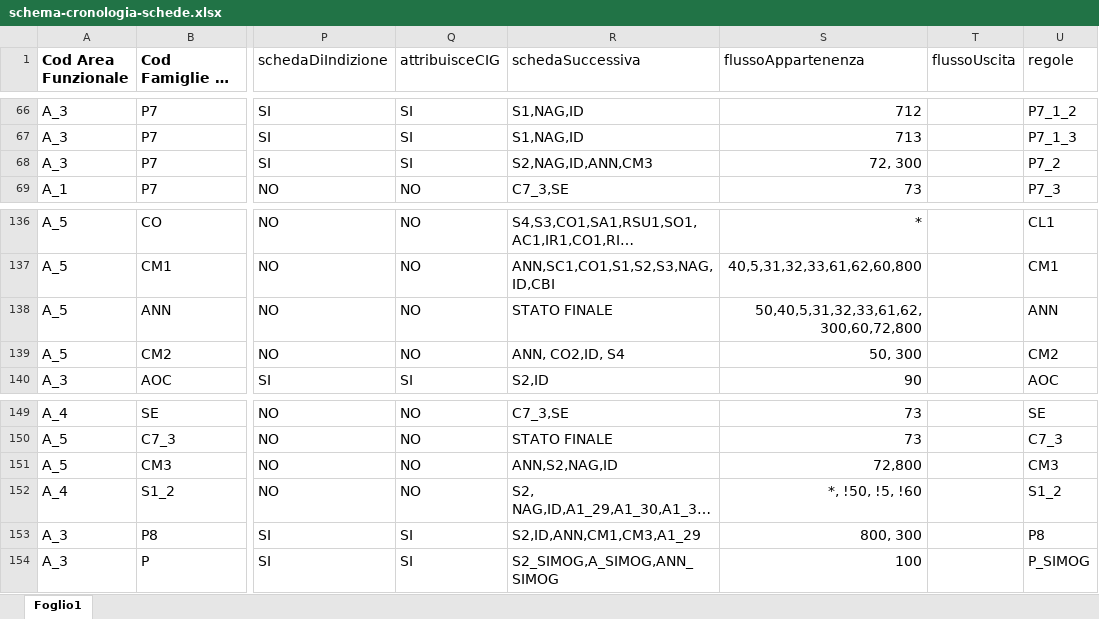
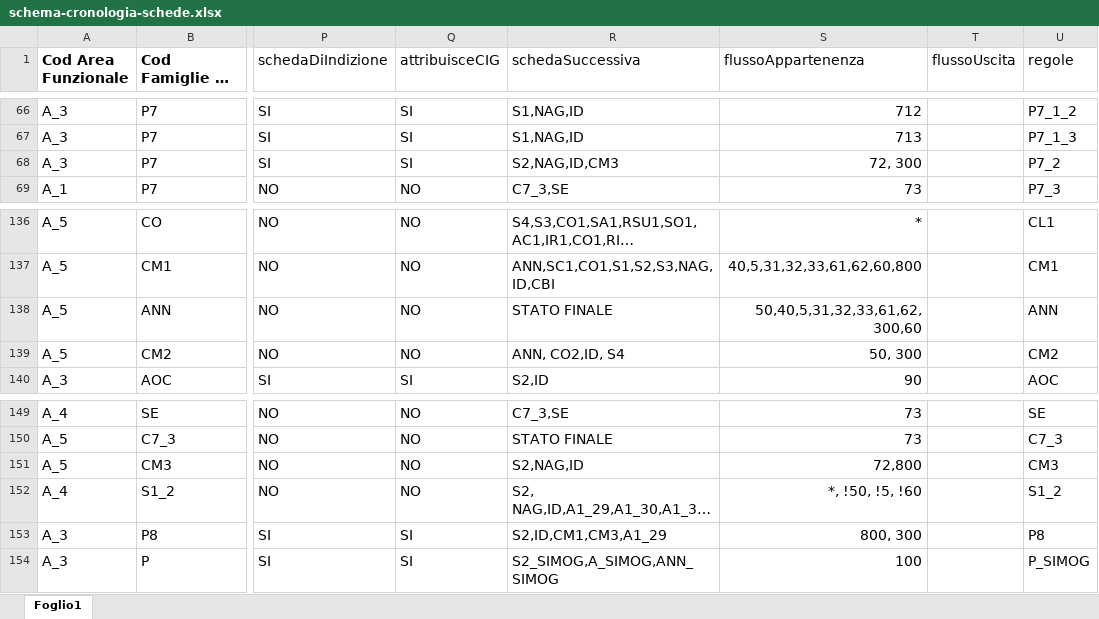
Before and after one commit to anticorruzione-test/npa, an Excel workbook: docs/orchestratore/schema-cronologia-schede.xlsx, sheet Foglio1, drawn as a sheet; only a part is shown, gaps mark what is left out; long unchanged cells end in …; values as stored, in another font and other column widths than the file's, no borders; the diff names each change by its address in the sheet, - before the commit and + after, or states it on an @@ line.

Commit message:
ticket 114170

```diff
--- a/docs/orchestratore/schema-cronologia-schede.xlsx (sheet Foglio1)
+++ b/docs/orchestratore/schema-cronologia-schede.xlsx (sheet Foglio1)
-R68 (schedaSuccessiva): S2,NAG,ID,ANN,CM3
+R68 (schedaSuccessiva): S2,NAG,ID,CM3
-S138 (flussoAppartenenza): 50,40,5,31,32,33,61,62, 300,60,72,800
+S138 (flussoAppartenenza): 50,40,5,31,32,33,61,62, 300,60
-R151 (schedaSuccessiva): ANN,S2,NAG,ID
+R151 (schedaSuccessiva): S2,NAG,ID
-R153 (schedaSuccessiva): S2,ID,ANN,CM1,CM3,A1_29
+R153 (schedaSuccessiva): S2,ID,CM1,CM3,A1_29
```
